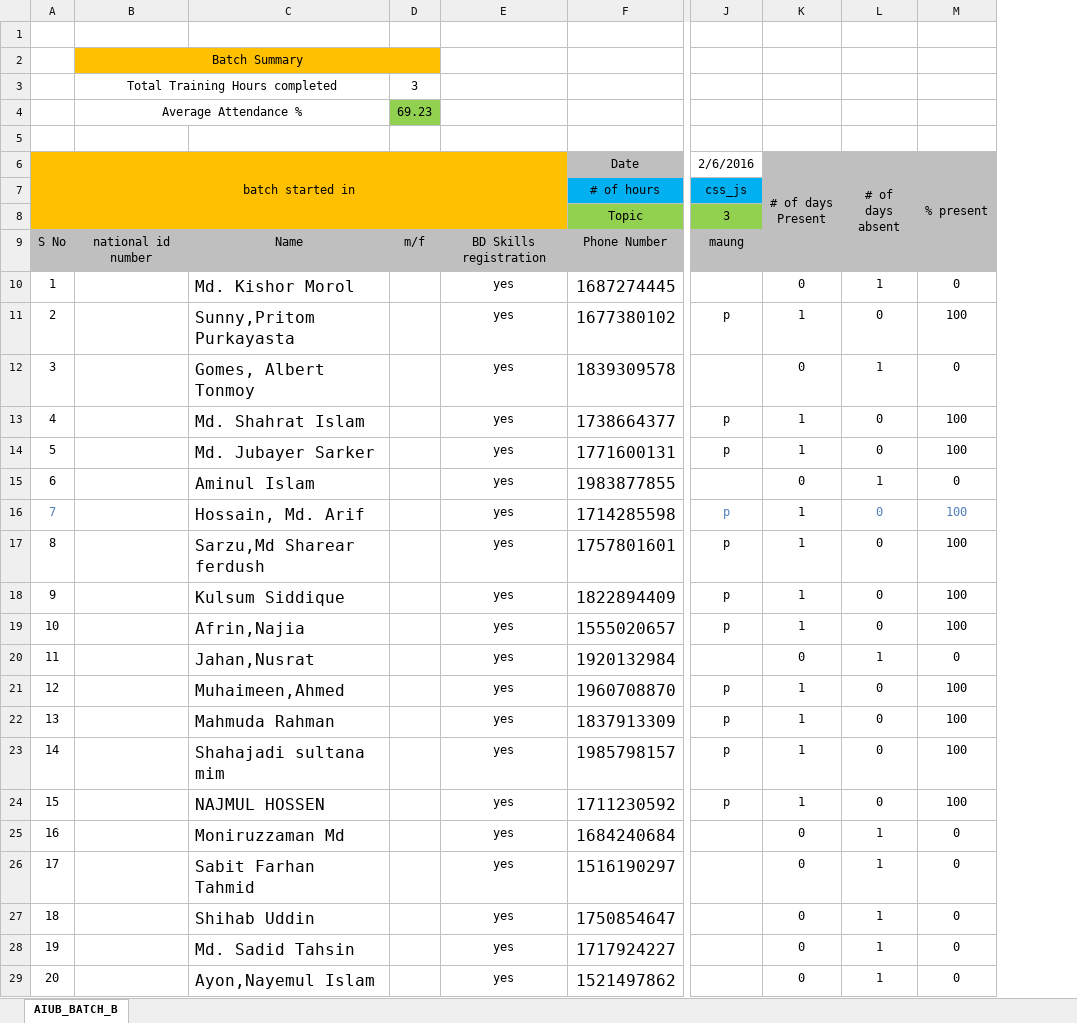
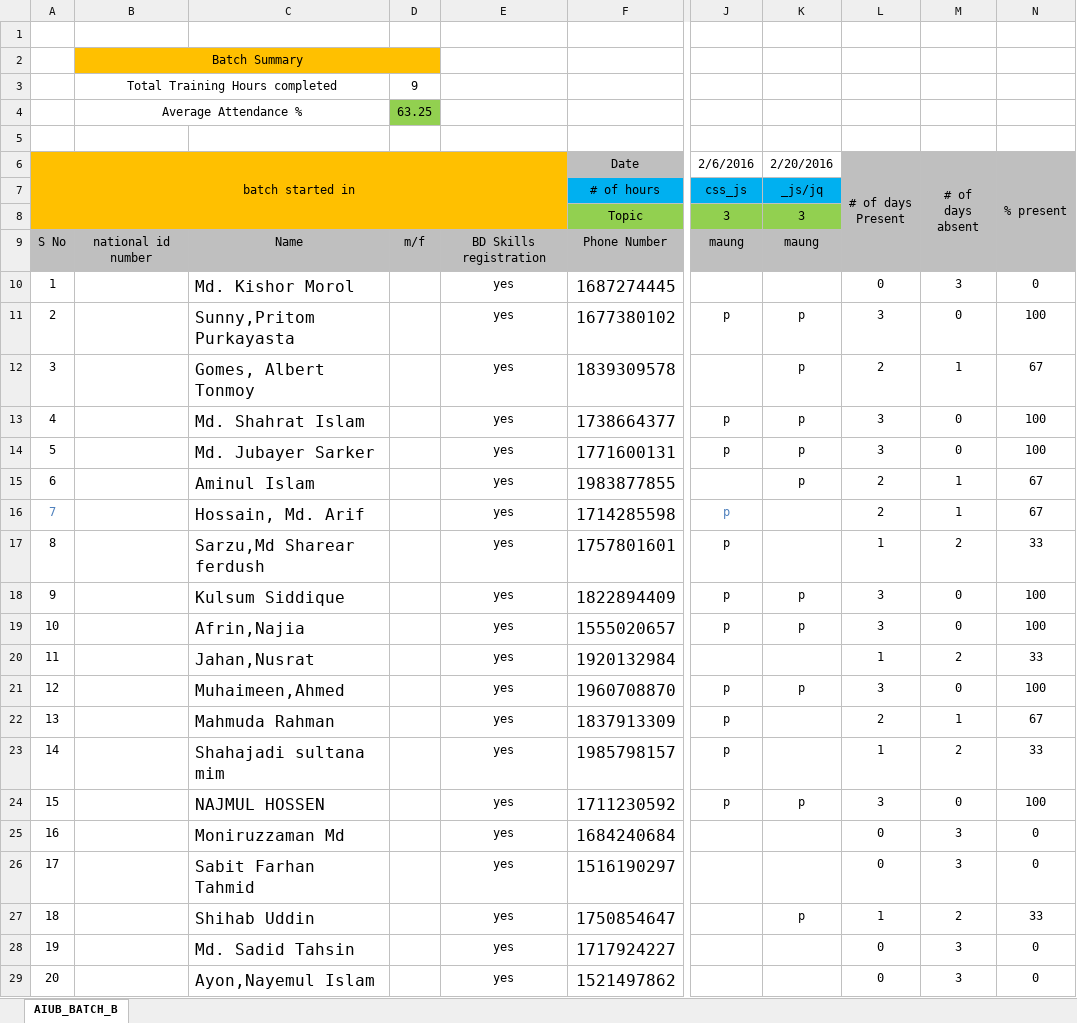
Before and after one commit to maungcox/nsu, an Excel workbook: attendance_oct_nov_jan_nsu_brac_aiub/AIUB_ATTENDANCE/attendance_aiub_batchB _jan_16.xlsx, sheet AIUB_BATCH_B, drawn as a sheet; only a part is shown, gaps mark what is left out; values as stored, in another font and other column widths than the file's, no borders; addresses are those after the commit; the diff covers the shown part only; the diff names each change by its address in the sheet, - before the commit and + after, or states it on an @@ line.

```diff
--- a/attendance_oct_nov_jan_nsu_brac_aiub/AIUB_ATTENDANCE/attendance_aiub_batchB _jan_16.xlsx (sheet AIUB_BATCH_B)
+++ b/attendance_oct_nov_jan_nsu_brac_aiub/AIUB_ATTENDANCE/attendance_aiub_batchB _jan_16.xlsx (sheet AIUB_BATCH_B)
+column K (2/20/2016), rows 7-27: _js/jq | 3 | maung |  | p | p | p | p | p |  |  | p | p |  | p |  |  | p |  |  | p
-D3: 3
+D3: 9
-D4: 69.23
+D4: 63.25
-M10 (# of days absent): 1
+M10 (# of days absent): 3
-L11 (# of days Present): 1
+L11 (# of days Present): 3
-L12 (# of days Present): 0
+L12 (# of days Present): 2
-N12 (% present): 0
+N12 (% present): 67
-L13:L14 (# of days Present): 1
+L13:L14 (# of days Present): 3
-L15 (# of days Present): 0
+L15 (# of days Present): 2
-N15 (% present): 0
+N15 (% present): 67
-L16 (# of days Present): 1
+L16 (# of days Present): 2
-M16 (# of days absent): 0
+M16 (# of days absent): 1
-M16:N16 text colour: #4F81BD
+M16:N16 text colour: black
-N16 (% present): 100
+N16 (% present): 67
-M17 (# of days absent): 0
+M17 (# of days absent): 2
-N17 (% present): 100
+N17 (% present): 33
-L18:L19 (# of days Present): 1
+L18:L19 (# of days Present): 3
-L20 (# of days Present): 0
+L20 (# of days Present): 1
-M20 (# of days absent): 1
+M20 (# of days absent): 2
-N20 (% present): 0
+N20 (% present): 33
-L21 (# of days Present): 1
+L21 (# of days Present): 3
-L22 (# of days Present): 1
+L22 (# of days Present): 2
-M22 (# of days absent): 0
+M22 (# of days absent): 1
-N22 (% present): 100
+N22 (% present): 67
-M23 (# of days absent): 0
+M23 (# of days absent): 2
-N23 (% present): 100
+N23 (% present): 33
-L24 (# of days Present): 1
+L24 (# of days Present): 3
-M25:M26 (# of days absent): 1
+M25:M26 (# of days absent): 3
-L27 (# of days Present): 0
+L27 (# of days Present): 1
-M27 (# of days absent): 1
+M27 (# of days absent): 2
-N27 (% present): 0
+N27 (% present): 33
-M28:M29 (# of days absent): 1
+M28:M29 (# of days absent): 3
```
Also changed, not shown: 30 edited cells elsewhere in this sheet, formulas that keep their value, attendance_oct_nov_jan_nsu_brac_aiub/AIUB_ATTENDANCE/attendance_aiub_batchA_jan_16.xlsx, attendance_oct_nov_jan_nsu_brac_aiub/BRAC_ATTENDANCE/attendance_brac_jan_2016.xlsx, 2 other files.
